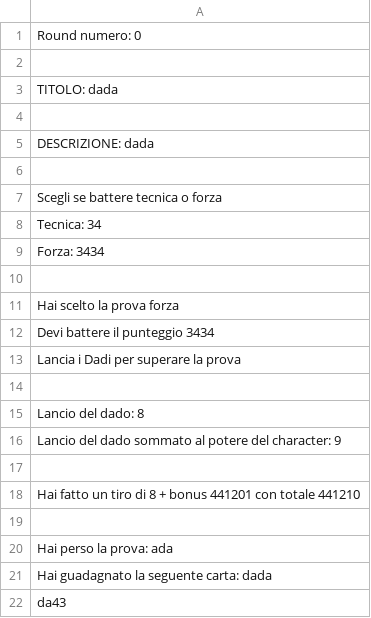
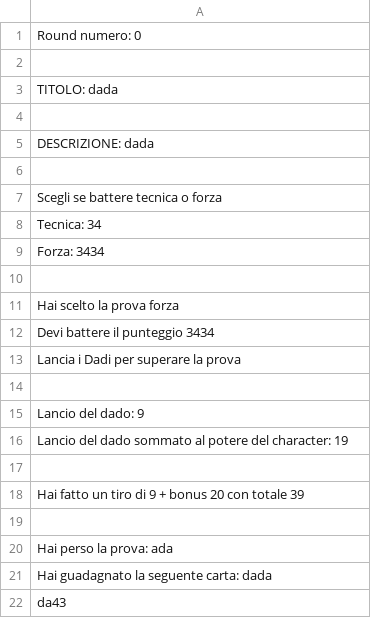
Before and after one commit to simonesiega/NobiNobiJavaSwing, a CSV file: src/saves/gameplay/round/round0.csv, drawn as a sheet.

```diff
--- a/src/saves/gameplay/round/round0.csv
+++ b/src/saves/gameplay/round/round0.csv
@@ -14,6 +14,6 @@ Lancia i Dadi per superare la prova
 
-Lancio del dado: 8
-Lancio del dado sommato al potere del character: 9
+Lancio del dado: 9
+Lancio del dado sommato al potere del character: 19
 
-Hai fatto un tiro di 8 + bonus 441201 con totale 441210
+Hai fatto un tiro di 9 + bonus 20 con totale 39
 
```
Also changed, not shown: out/production/NobiNobiJavaSwing/saves/dates/characters.csv, src/saves/dates/characters.csv, 10 other files.
